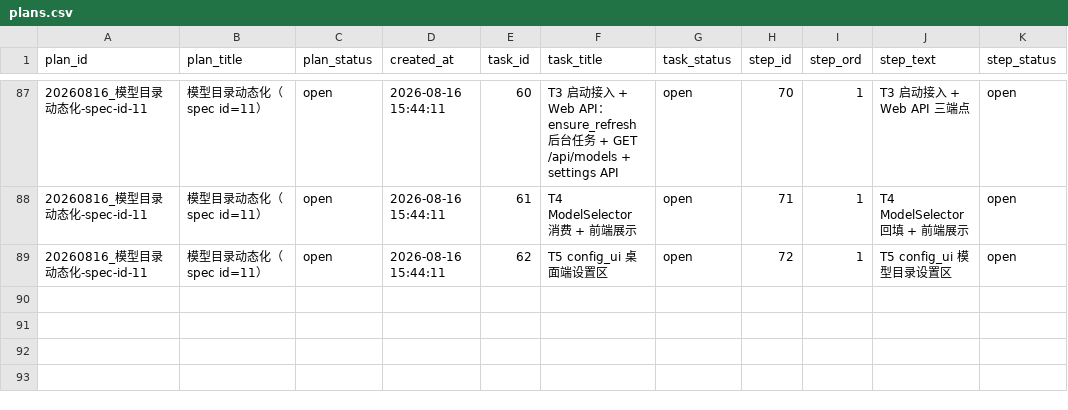
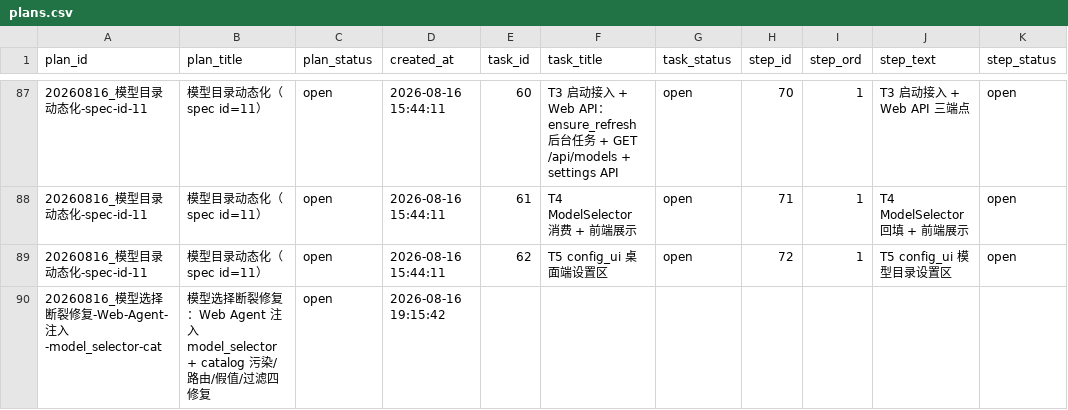
Before and after one commit to chronoload/TWS2-Agentic, a CSV file: src/plans.csv, drawn as a sheet; only a part is shown, gaps mark what is left out.

Commit message:
fix(model-select): 普通对话注入 model_selector 恢复三层选择 + catalog 四修复

```diff
--- a/src/plans.csv
+++ b/src/plans.csv
@@ -89 +89,2 @@
 20260816_模型目录动态化-spec-id-11,模型目录动态化（spec id=11）,open,2026-08-16 15:44:11,62,T5 config_ui 桌面端设置区,open,72,1,T5 config_ui 模型目录设置区,open
+20260816_模型选择断裂修复-Web-Agent-注入-model_selector-cat,模型选择断裂修复：Web Agent 注入 model_selector + catalog 污染/路由/假值/过滤四修复,open,2026-08-16 19:15:42,,,,,,,
```
Also changed, not shown: 3 other files.
